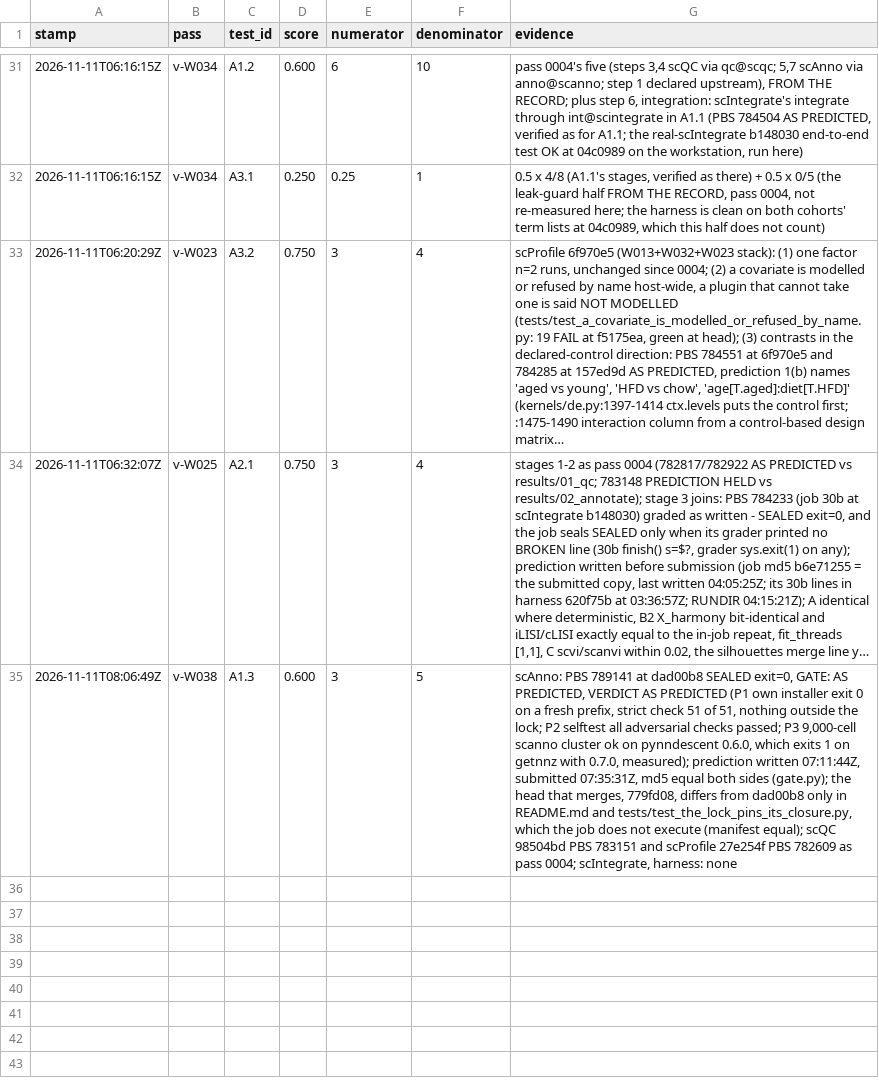
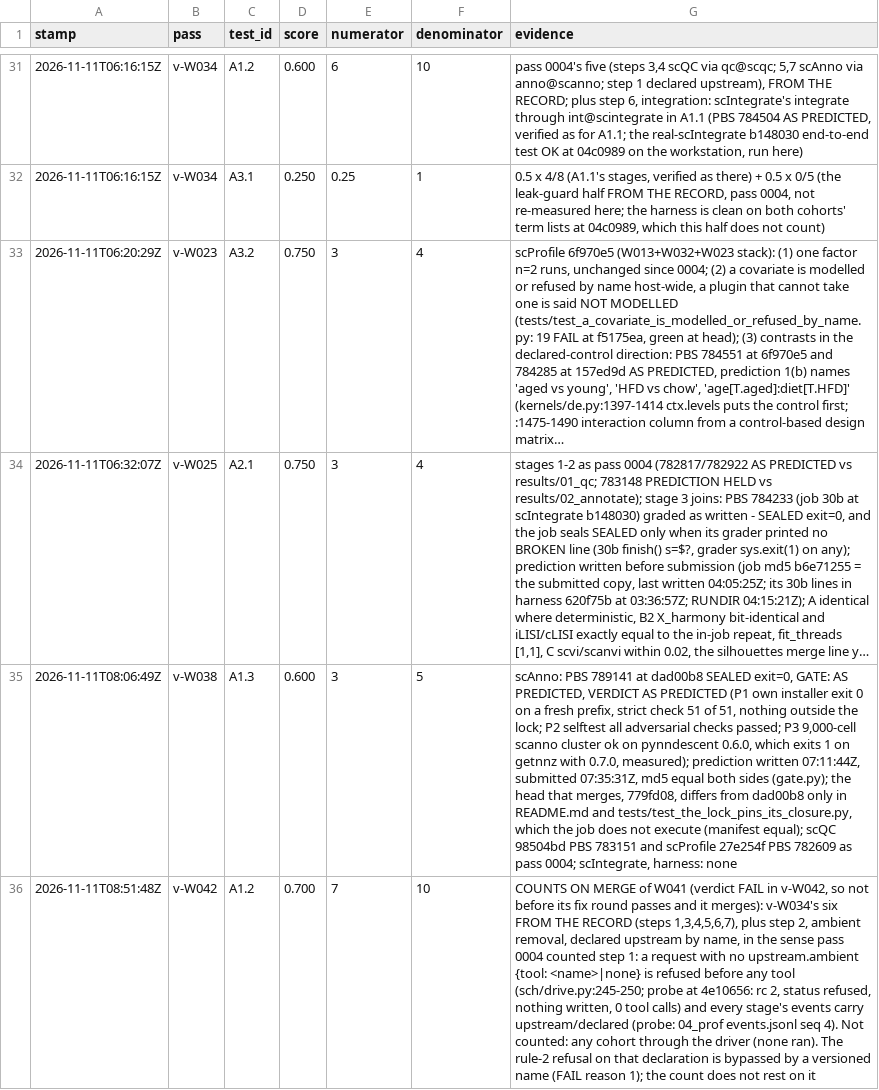
Before and after one commit to JiaenLin/single-cell-harness, a TSV file: autodev/ledger/scores.tsv, drawn as a sheet; only a part is shown, gaps mark what is left out; long unchanged cells end in …; the diff names each change by its address in the sheet, - before the commit and + after, or states it on an @@ line.

```diff
--- a/autodev/ledger/scores.tsv
+++ b/autodev/ledger/scores.tsv
+row 36: 2026-11-11T08:51:48Z | v-W042 | A1.2 | 0.700 | 7 | 10 | COUNTS ON MERGE of W041 (verdict FAIL in v-W042, so not before its fix round passes and it merges): v-W034's six FROM THE RECORD (steps 1,3,4,5,6,7), plus step 2, ambient removal, declared upstream by name, in the sense pass 0004 counted step 1: a request with no upstream.ambient {tool: <name>|none} is refused before any tool (sch/drive.py:245-250; probe at 4e10656: rc 2, status refused, nothing written, 0 tool calls) and every stage's events carry upstream/declared (probe: 04_prof events.jsonl seq 4). Not counted: any cohort through the driver (none ran). The rule-2 refusal on that declaration is bypassed by a versioned name (FAIL reason 1); the count does not rest on it
```
Also changed, not shown: autodev/ledger/gaps.tsv, autodev/ledger/waves.tsv, 2 other files.
